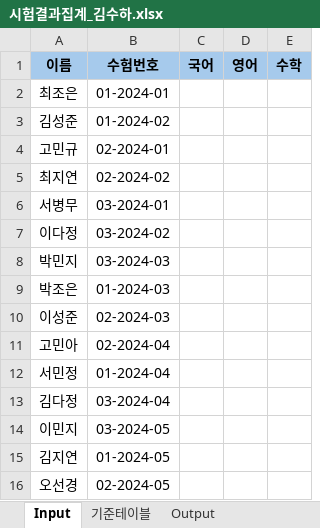
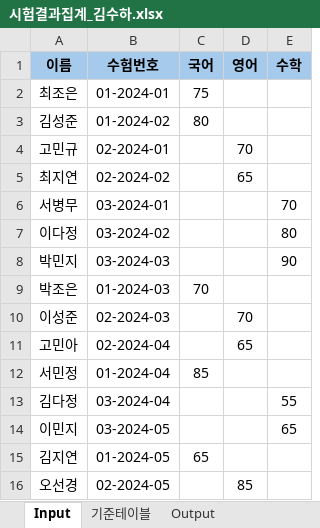
Before and after one commit to 4sooha/RPA, an Excel workbook: excel_data/시험결과집계_김수하.xlsx, sheet Input, drawn as a sheet; values as stored, in another font and other column widths than the file's, no borders; the diff names each change by its address in the sheet, - before the commit and + after, or states it on an @@ line.

```diff
--- a/excel_data/시험결과집계_김수하.xlsx (sheet Input)
+++ b/excel_data/시험결과집계_김수하.xlsx (sheet Input)
-C2 (국어): (empty)
+C2 (국어): 75
-C3 (국어): (empty)
+C3 (국어): 80
-D4 (영어): (empty)
+D4 (영어): 70
-D5 (영어): (empty)
+D5 (영어): 65
-E6 (수학): (empty)
+E6 (수학): 70
-E7 (수학): (empty)
+E7 (수학): 80
-E8 (수학): (empty)
+E8 (수학): 90
-C9 (국어): (empty)
+C9 (국어): 70
-D10 (영어): (empty)
+D10 (영어): 70
-D11 (영어): (empty)
+D11 (영어): 65
-C12 (국어): (empty)
+C12 (국어): 85
-E13 (수학): (empty)
+E13 (수학): 55
-E14 (수학): (empty)
+E14 (수학): 65
-C15 (국어): (empty)
+C15 (국어): 65
-D16 (영어): (empty)
+D16 (영어): 85
```
Also changed, not shown: sheet Output, sheet 기준테이블, 2 other files.
